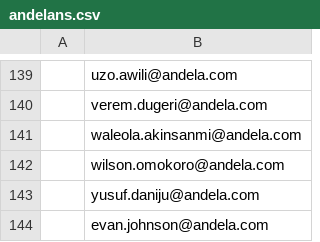
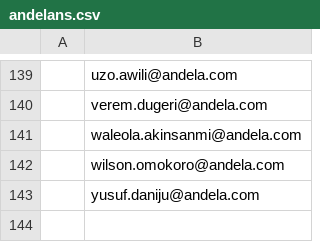
Before and after one commit to andela-oakinniranye/chrisandel, a CSV file: andelans.csv, drawn as a sheet; only a part is shown, gaps mark what is left out; the diff names each change by its address in the sheet, - before the commit and + after, or states it on an @@ line.

```diff
--- a/andelans.csv
+++ b/andelans.csv
-row 144:  | evan.johnson@andela.com
```
Also changed, not shown: uninterested.csv, 1 other file.
